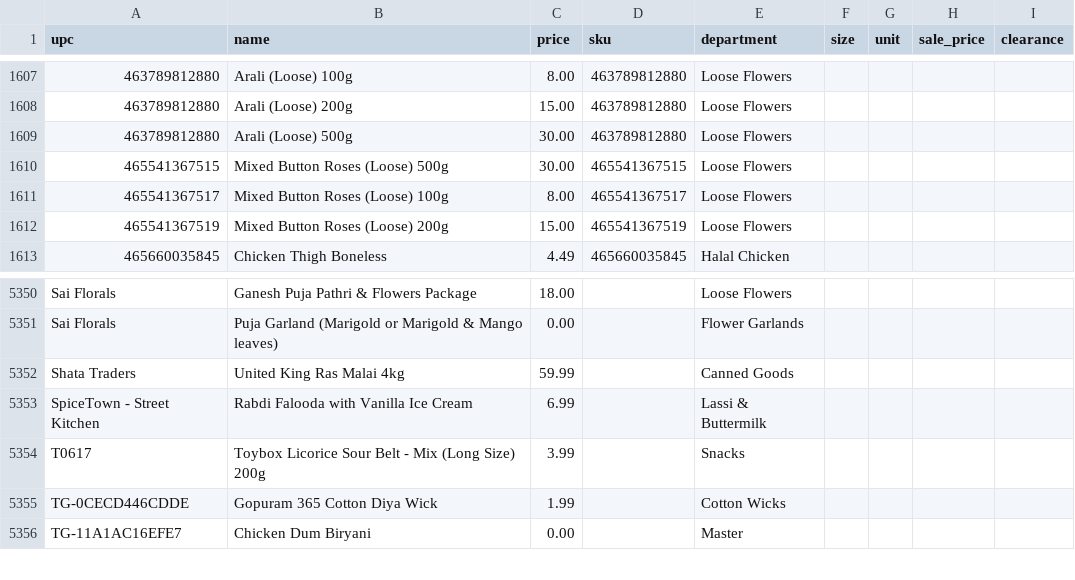
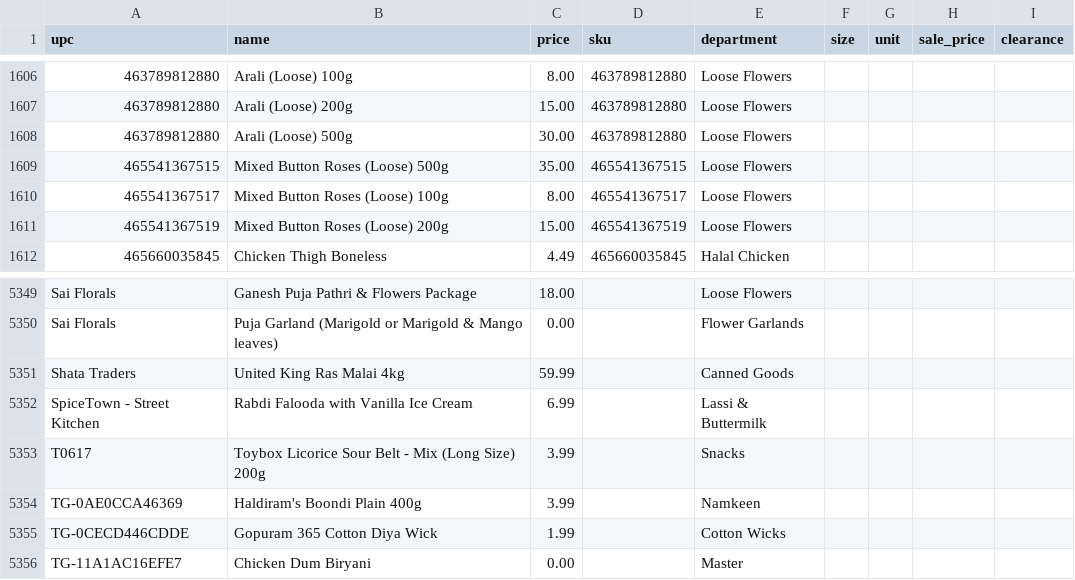
Before and after one commit to spicetownbackend/spicetown-labels, a CSV file: data/products.csv, drawn as a sheet; only a part is shown, gaps mark what is left out; the diff covers the shown part only.

```diff
--- a/data/products.csv
+++ b/data/products.csv
@@ -1609,3 +1608,3 @@ upc,name,price,sku,department,size,unit,sale_price,clearance
 463789812880,Arali (Loose) 500g,30.00,463789812880,Loose Flowers,,,,
-465541367515,Mixed Button Roses (Loose) 500g,30.00,465541367515,Loose Flowers,,,,
+465541367515,Mixed Button Roses (Loose) 500g,35.00,465541367515,Loose Flowers,,,,
 465541367517,Mixed Button Roses (Loose) 100g,8.00,465541367517,Loose Flowers,,,,
@@ -5354,2 +5353,3 @@ SpiceTown - Street Kitchen,Rabdi Falooda with Vanilla Ice Cream,6.99,,Lassi & Bu
 T0617,Toybox Licorice Sour Belt - Mix (Long Size) 200g,3.99,,Snacks,,,,
+TG-0AE0CCA46369,Haldiram's Boondi Plain 400g,3.99,,Namkeen,,,,
 TG-0CECD446CDDE,Gopuram 365 Cotton Diya Wick,1.99,,Cotton Wicks,,,,
```
Also changed, not shown: 2 added rows and 3 removed rows elsewhere in this file, 1 other file.
